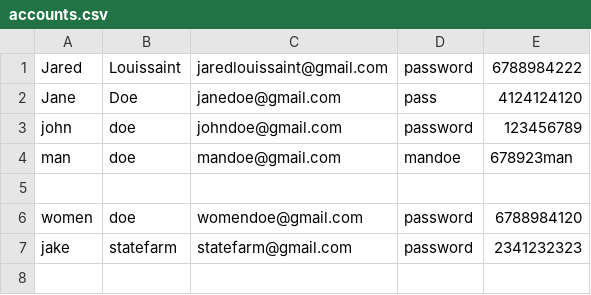
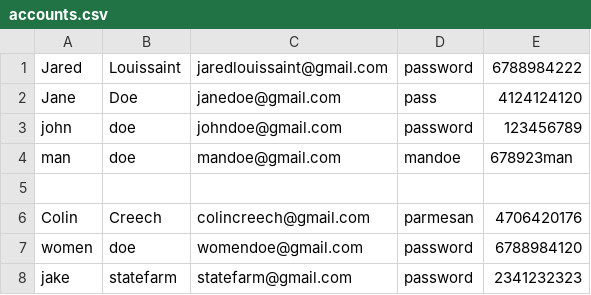
Before and after one commit to jlouissaint13/ctrl-Alt-Delete, a CSV file: accounts.csv, drawn as a sheet.

```diff
--- a/accounts.csv
+++ b/accounts.csv
@@ -5,2 +5,3 @@ man|doe|mandoe@gmail.com|mandoe|678923man
 
+Colin|Creech|colincreech@gmail.com|parmesan|4706420176
 women|doe|womendoe@gmail.com|password|6788984120
```
Also changed, not shown: 3 other files.
